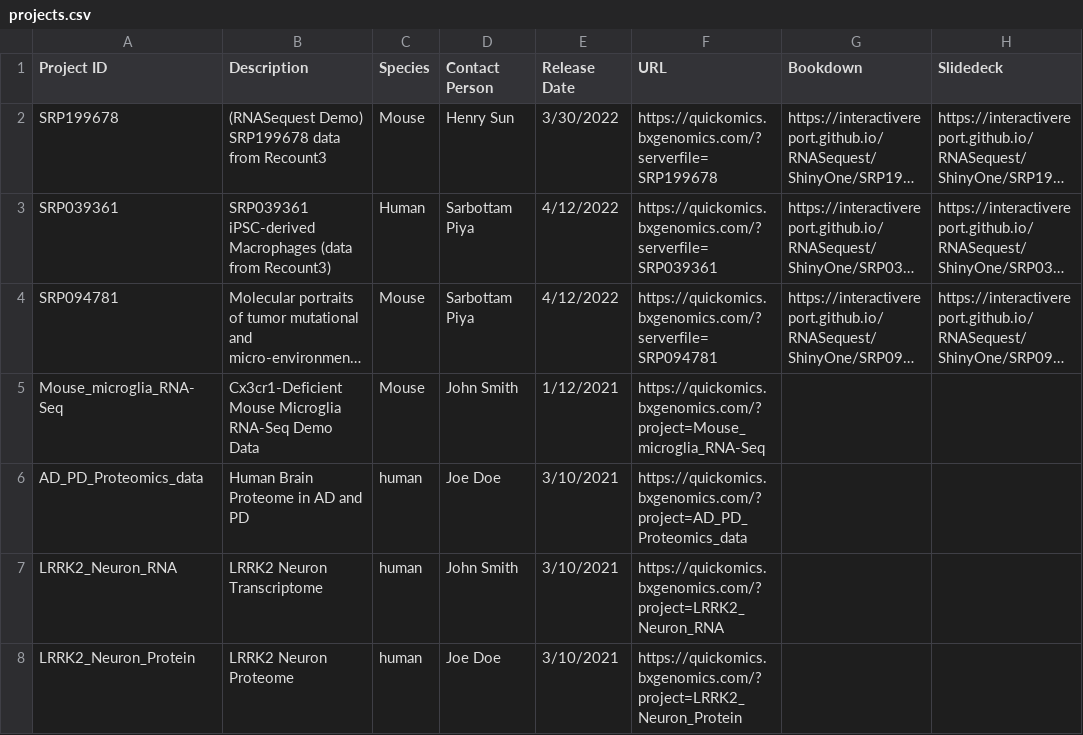
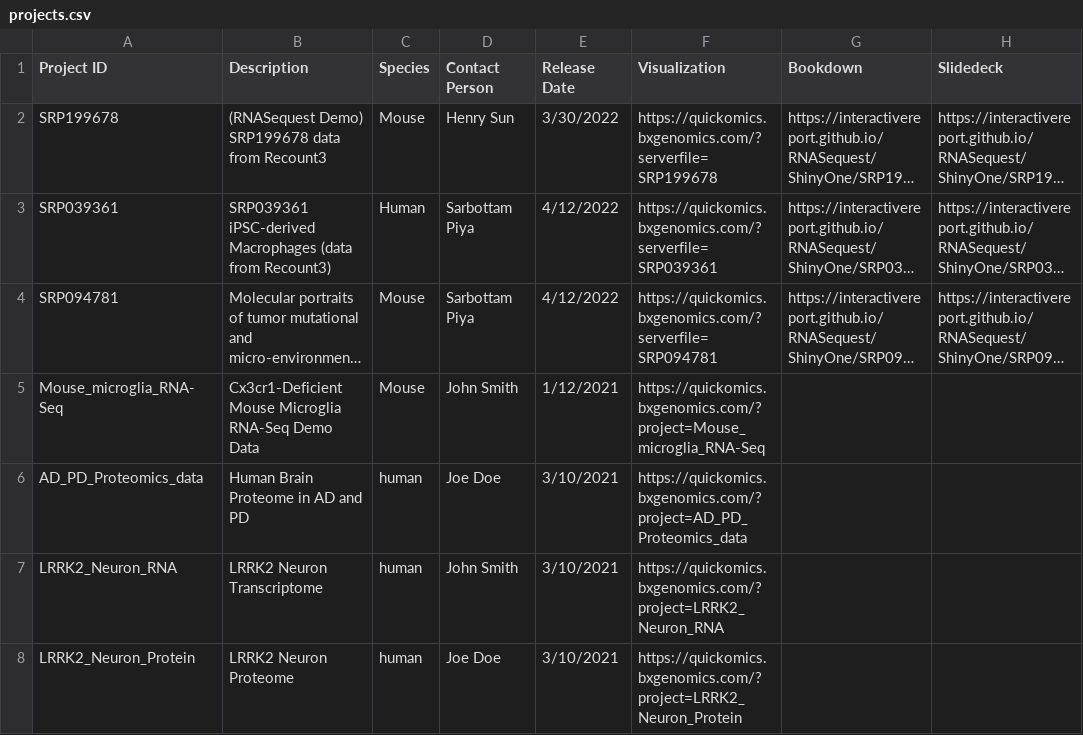
Before and after one commit to interactivereport/RNASequest, a CSV file: ShinyOne/projects.csv, drawn as a sheet; long unchanged cells end in …; the diff names each change by its address in the sheet, - before the commit and + after, or states it on an @@ line.

Commit message:
Change header name URL to Visualization

```diff
--- a/ShinyOne/projects.csv
+++ b/ShinyOne/projects.csv
-F1: URL
+F1: Visualization
```
Also changed, not shown: 1 other file.
